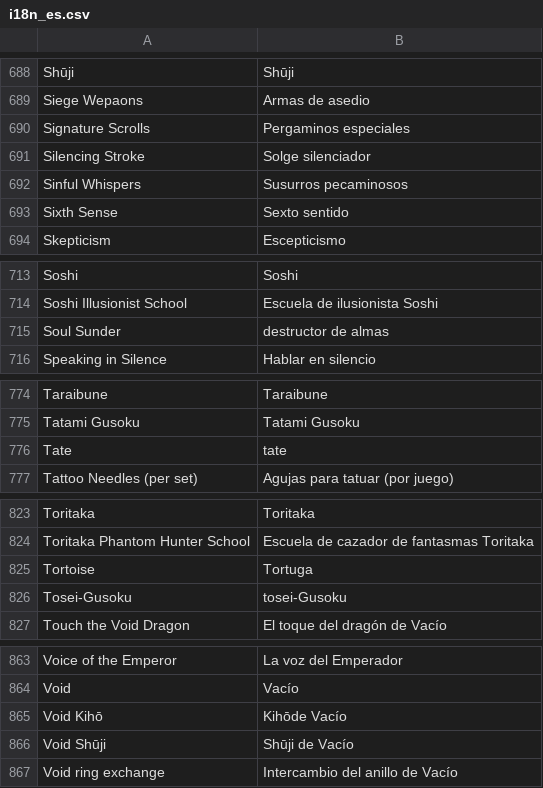
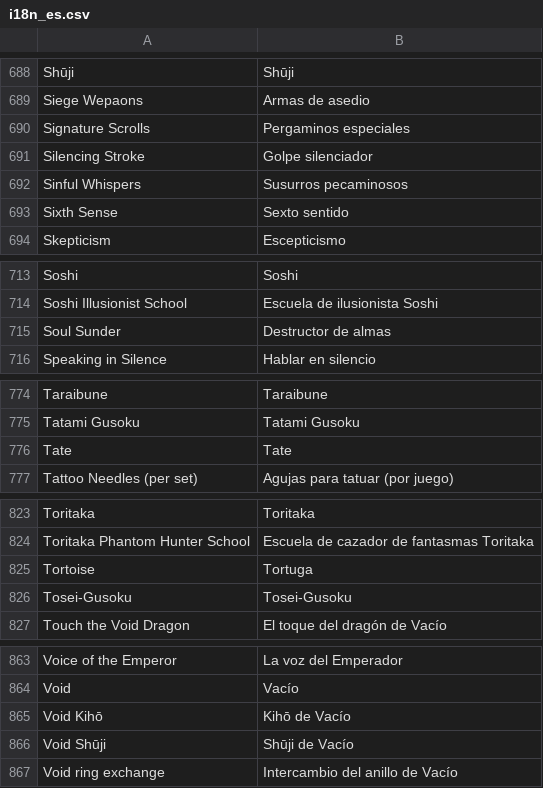
Before and after one commit to dashnine/PaperBlossoms, a CSV file: PaperBlossoms/data/i18n/i18n_es.csv, drawn as a sheet; only a part is shown, gaps mark what is left out; the diff covers the shown part only.

```diff
--- a/PaperBlossoms/data/i18n/i18n_es.csv
+++ b/PaperBlossoms/data/i18n/i18n_es.csv
@@ -690,3 +690,3 @@
 "Signature Scrolls","Pergaminos especiales"
-"Silencing Stroke","Solge silenciador"
+"Silencing Stroke","Golpe silenciador"
 "Sinful Whispers","Susurros pecaminosos"
@@ -714,3 +714,3 @@
 "Soshi Illusionist School","Escuela de ilusionista Soshi"
-"Soul Sunder","destructor de almas"
+"Soul Sunder","Destructor de almas"
 "Speaking in Silence","Hablar en silencio"
@@ -775,3 +775,3 @@
 "Tatami Gusoku","Tatami Gusoku"
-"Tate","tate"
+"Tate","Tate"
 "Tattoo Needles (per set)","Agujas para tatuar (por juego)"
@@ -825,3 +825,3 @@
 "Tortoise","Tortuga"
-"Tosei-Gusoku","tosei-Gusoku"
+"Tosei-Gusoku","Tosei-Gusoku"
 "Touch the Void Dragon","El toque del dragón de Vacío"
@@ -864,3 +864,3 @@
 "Void","Vacío"
-"Void Kihō","Kihōde Vacío"
+"Void Kihō","Kihō de Vacío"
 "Void Shūji","Shūji de Vacío"
```
Also changed, not shown: 16 edited cells elsewhere in this file.
